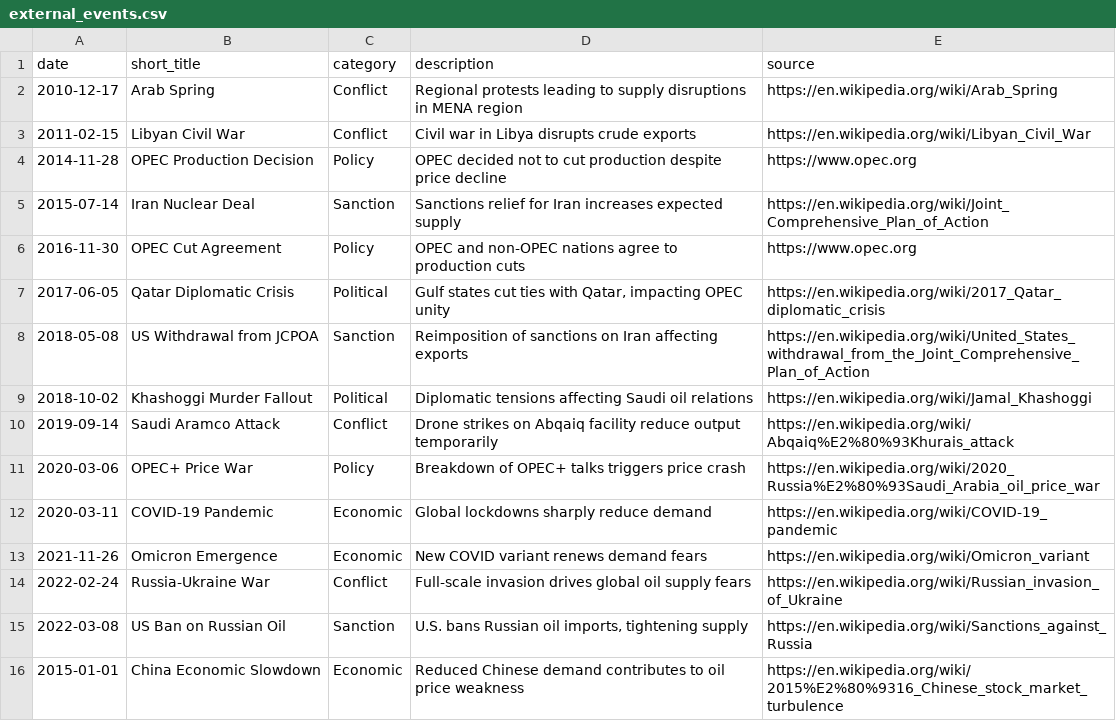
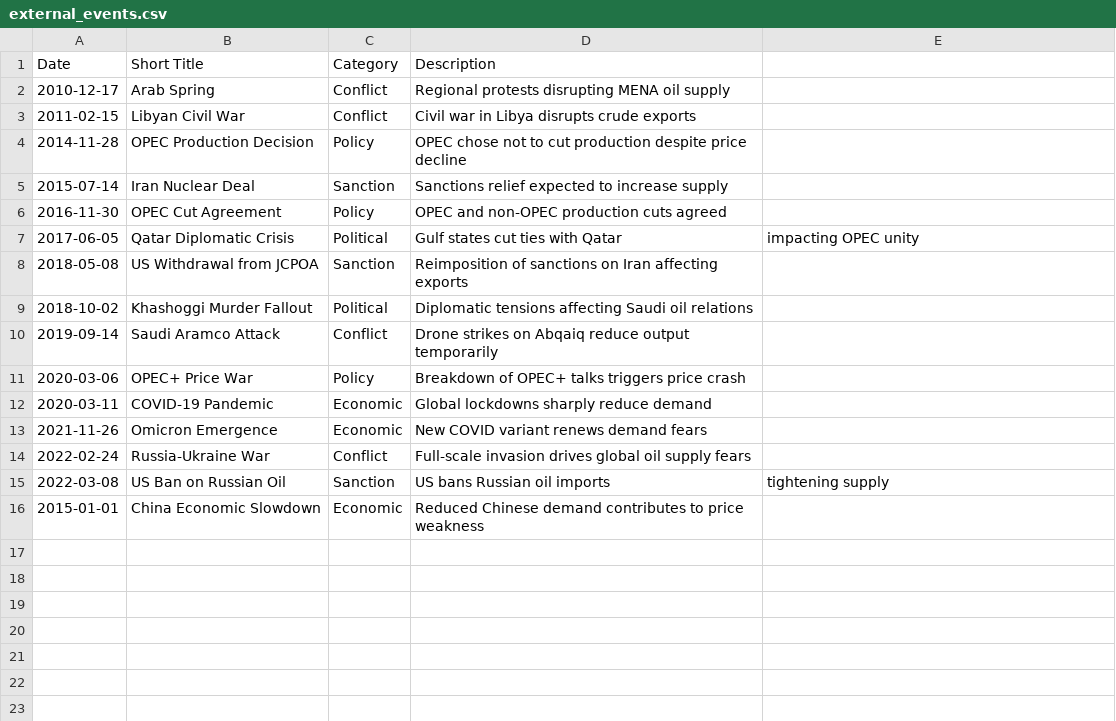
Before and after one commit to MekdelawitGebre/brent-cp-analysis, a CSV file: data/events/external_events.csv, drawn as a sheet.

Commit message:
feat(task1): add structured events dataset, modular EDA with error handling, updated plan

```diff
--- a/data/events/external_events.csv
+++ b/data/events/external_events.csv
@@ -1,16 +1,16 @@
-date,short_title,category,description,source
-2010-12-17,Arab Spring,Conflict,"Regional protests leading to supply disruptions in MENA region",https://en.wikipedia.org/wiki/Arab_Spring
-2011-02-15,Libyan Civil War,Conflict,"Civil war in Libya disrupts crude exports",https://en.wikipedia.org/wiki/Libyan_Civil_War
-2014-11-28,OPEC Production Decision,Policy,"OPEC decided not to cut production despite price decline",https://www.opec.org
-2015-07-14,Iran Nuclear Deal,Sanction,"Sanctions relief for Iran increases expected supply",https://en.wikipedia.org/wiki/Joint_Comprehensive_Plan_of_Action
-2016-11-30,OPEC Cut Agreement,Policy,"OPEC and non-OPEC nations agree to production cuts",https://www.opec.org
-2017-06-05,Qatar Diplomatic Crisis,Political,"Gulf states cut ties with Qatar, impacting OPEC unity",https://en.wikipedia.org/wiki/2017_Qatar_diplomatic_crisis
-2018-05-08,US Withdrawal from JCPOA,Sanction,"Reimposition of sanctions on Iran affecting exports",https://en.wikipedia.org/wiki/United_States_withdrawal_from_the_Joint_Comprehensive_Plan_of_Action
-2018-10-02,Khashoggi Murder Fallout,Political,"Diplomatic tensions affecting Saudi oil relations",https://en.wikipedia.org/wiki/Jamal_Khashoggi
-2019-09-14,Saudi Aramco Attack,Conflict,"Drone strikes on Abqaiq facility reduce output temporarily",https://en.wikipedia.org/wiki/Abqaiq%E2%80%93Khurais_attack
-2020-03-06,OPEC+ Price War,Policy,"Breakdown of OPEC+ talks triggers price crash",https://en.wikipedia.org/wiki/2020_Russia%E2%80%93Saudi_Arabia_oil_price_war
-2020-03-11,COVID-19 Pandemic,Economic,"Global lockdowns sharply reduce demand",https://en.wikipedia.org/wiki/COVID-19_pandemic
-2021-11-26,Omicron Emergence,Economic,"New COVID variant renews demand fears",https://en.wikipedia.org/wiki/Omicron_variant
-2022-02-24,Russia-Ukraine War,Conflict,"Full-scale invasion drives global oil supply fears",https://en.wikipedia.org/wiki/Russian_invasion_of_Ukraine
-2022-03-08,US Ban on Russian Oil,Sanction,"U.S. bans Russian oil imports, tightening supply",https://en.wikipedia.org/wiki/Sanctions_against_Russia
-2015-01-01,China Economic Slowdown,Economic,"Reduced Chinese demand contributes to oil price weakness",https://en.wikipedia.org/wiki/2015%E2%80%9316_Chinese_stock_market_turbulence
+Date,Short Title,Category,Description
+2010-12-17,Arab Spring,Conflict,Regional protests disrupting MENA oil supply
+2011-02-15,Libyan Civil War,Conflict,Civil war in Libya disrupts crude exports
+2014-11-28,OPEC Production Decision,Policy,OPEC chose not to cut production despite price decline
+2015-07-14,Iran Nuclear Deal,Sanction,Sanctions relief expected to increase supply
+2016-11-30,OPEC Cut Agreement,Policy,OPEC and non-OPEC production cuts agreed
+2017-06-05,Qatar Diplomatic Crisis,Political,Gulf states cut ties with Qatar, impacting OPEC unity
+2018-05-08,US Withdrawal from JCPOA,Sanction,Reimposition of sanctions on Iran affecting exports
+2018-10-02,Khashoggi Murder Fallout,Political,Diplomatic tensions affecting Saudi oil relations
+2019-09-14,Saudi Aramco Attack,Conflict,Drone strikes on Abqaiq reduce output temporarily
+2020-03-06,OPEC+ Price War,Policy,Breakdown of OPEC+ talks triggers price crash
+2020-03-11,COVID-19 Pandemic,Economic,Global lockdowns sharply reduce demand
+2021-11-26,Omicron Emergence,Economic,New COVID variant renews demand fears
+2022-02-24,Russia-Ukraine War,Conflict,Full-scale invasion drives global oil supply fears
+2022-03-08,US Ban on Russian Oil,Sanction,US bans Russian oil imports, tightening supply
+2015-01-01,China Economic Slowdown,Economic,Reduced Chinese demand contributes to price weakness
```
Also changed, not shown: 3 other files.
